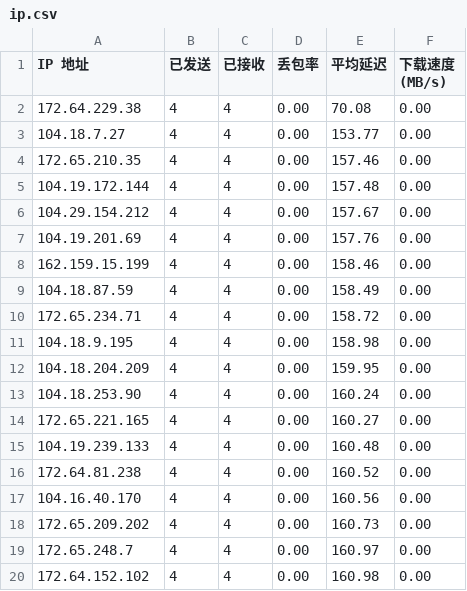
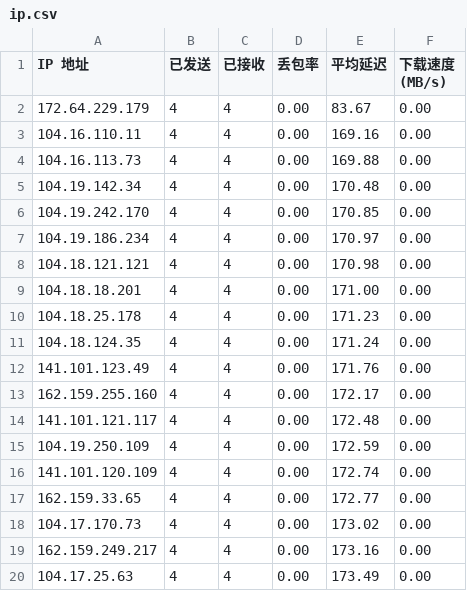
Before and after one commit to wgzhao/cloudflare-ip, a CSV file: ip.csv, drawn as a sheet.

Commit message:
update ip

```diff
--- a/ip.csv
+++ b/ip.csv
@@ -1,20 +1,20 @@
 IP 地址,已发送,已接收,丢包率,平均延迟,下载速度 (MB/s)
-172.64.229.38,4,4,0.00,70.08,0.00
-104.18.7.27,4,4,0.00,153.77,0.00
-172.65.210.35,4,4,0.00,157.46,0.00
-104.19.172.144,4,4,0.00,157.48,0.00
-104.29.154.212,4,4,0.00,157.67,0.00
-104.19.201.69,4,4,0.00,157.76,0.00
-162.159.15.199,4,4,0.00,158.46,0.00
-104.18.87.59,4,4,0.00,158.49,0.00
-172.65.234.71,4,4,0.00,158.72,0.00
-104.18.9.195,4,4,0.00,158.98,0.00
-104.18.204.209,4,4,0.00,159.95,0.00
-104.18.253.90,4,4,0.00,160.24,0.00
-172.65.221.165,4,4,0.00,160.27,0.00
-104.19.239.133,4,4,0.00,160.48,0.00
-172.64.81.238,4,4,0.00,160.52,0.00
-104.16.40.170,4,4,0.00,160.56,0.00
-172.65.209.202,4,4,0.00,160.73,0.00
-172.65.248.7,4,4,0.00,160.97,0.00
-172.64.152.102,4,4,0.00,160.98,0.00
+172.64.229.179,4,4,0.00,83.67,0.00
+104.16.110.11,4,4,0.00,169.16,0.00
+104.16.113.73,4,4,0.00,169.88,0.00
+104.19.142.34,4,4,0.00,170.48,0.00
+104.19.242.170,4,4,0.00,170.85,0.00
+104.19.186.234,4,4,0.00,170.97,0.00
+104.18.121.121,4,4,0.00,170.98,0.00
+104.18.18.201,4,4,0.00,171.00,0.00
+104.18.25.178,4,4,0.00,171.23,0.00
+104.18.124.35,4,4,0.00,171.24,0.00
+141.101.123.49,4,4,0.00,171.76,0.00
+162.159.255.160,4,4,0.00,172.17,0.00
+141.101.121.117,4,4,0.00,172.48,0.00
+104.19.250.109,4,4,0.00,172.59,0.00
+141.101.120.109,4,4,0.00,172.74,0.00
+162.159.33.65,4,4,0.00,172.77,0.00
+104.17.170.73,4,4,0.00,173.02,0.00
+162.159.249.217,4,4,0.00,173.16,0.00
+104.17.25.63,4,4,0.00,173.49,0.00
```
